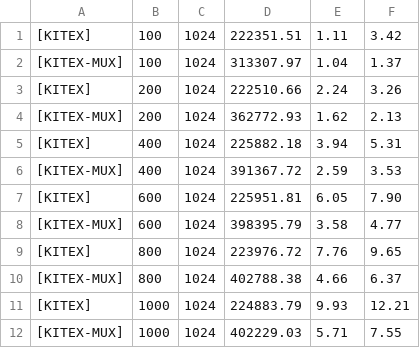
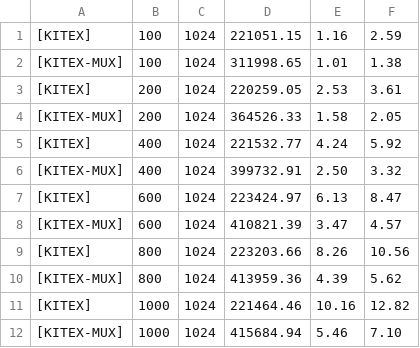
Before and after one commit to cloudwego/kitex-benchmark, a CSV file: scripts/reports/thrift.csv, drawn as a sheet.

Commit message:
doc:update benchmark data to Go 1.17

```diff
--- a/scripts/reports/thrift.csv
+++ b/scripts/reports/thrift.csv
@@ -1,12 +1,12 @@
-[KITEX],100,1024,222351.51,1.11,3.42
-[KITEX-MUX],100,1024,313307.97,1.04,1.37
-[KITEX],200,1024,222510.66,2.24,3.26
-[KITEX-MUX],200,1024,362772.93,1.62,2.13
-[KITEX],400,1024,225882.18,3.94,5.31
-[KITEX-MUX],400,1024,391367.72,2.59,3.53
-[KITEX],600,1024,225951.81,6.05,7.90
-[KITEX-MUX],600,1024,398395.79,3.58,4.77
-[KITEX],800,1024,223976.72,7.76,9.65
-[KITEX-MUX],800,1024,402788.38,4.66,6.37
-[KITEX],1000,1024,224883.79,9.93,12.21
-[KITEX-MUX],1000,1024,402229.03,5.71,7.55
+[KITEX],100,1024,221051.15,1.16,2.59
+[KITEX-MUX],100,1024,311998.65,1.01,1.38
+[KITEX],200,1024,220259.05,2.53,3.61
+[KITEX-MUX],200,1024,364526.33,1.58,2.05
+[KITEX],400,1024,221532.77,4.24,5.92
+[KITEX-MUX],400,1024,399732.91,2.50,3.32
+[KITEX],600,1024,223424.97,6.13,8.47
+[KITEX-MUX],600,1024,410821.39,3.47,4.57
+[KITEX],800,1024,223203.66,8.26,10.56
+[KITEX-MUX],800,1024,413959.36,4.39,5.62
+[KITEX],1000,1024,221464.46,10.16,12.82
+[KITEX-MUX],1000,1024,415684.94,5.46,7.10
```
Also changed, not shown: scripts/reports/grpc.csv, scripts/reports/pb.csv, 11 other files.
